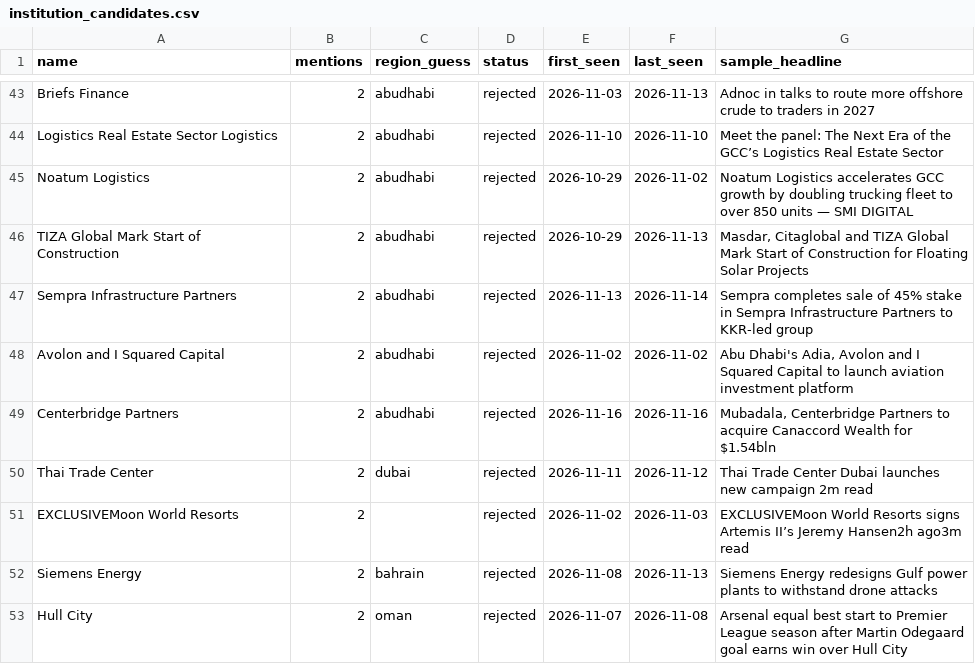
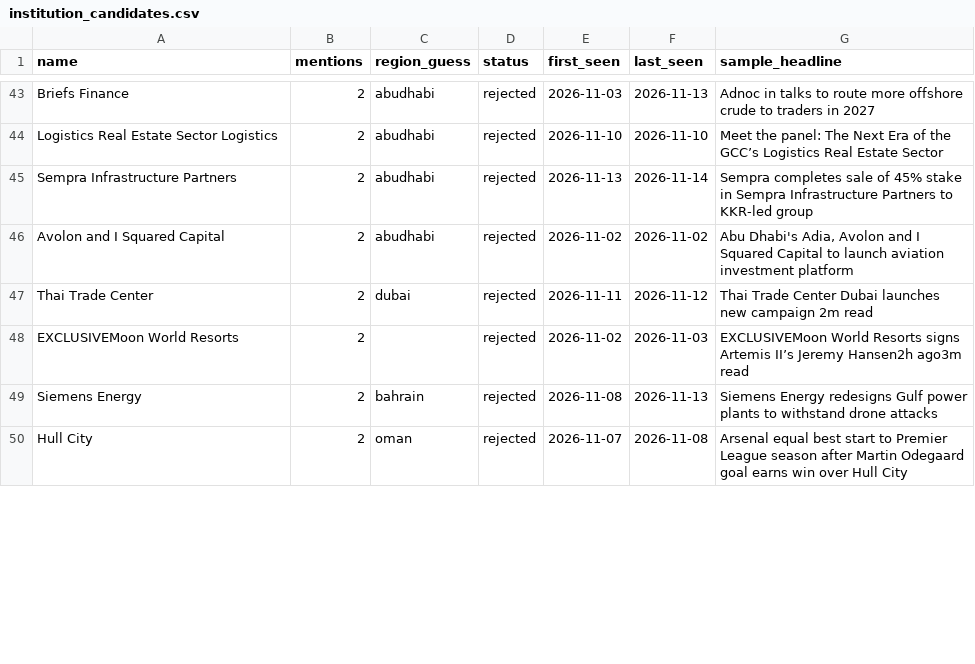
Before and after one commit to qizhangumich/power_network, a CSV file: data/institution_candidates.csv, drawn as a sheet; only a part is shown, gaps mark what is left out; removed rows and columns are numbered as before the commit, all else as after; the diff covers the shown part only; the diff names each change by its address in the sheet, - before the commit and + after, or states it on an @@ line.

```diff
--- a/data/institution_candidates.csv
+++ b/data/institution_candidates.csv
-row 45: Noatum Logistics | 2 | abudhabi | rejected | 2026-10-29 | 2026-11-02 | Noatum Logistics accelerates GCC growth by doubling trucking fleet to over 850 units — SMI DIGITAL
-row 46: TIZA Global Mark Start of Construction | 2 | abudhabi | rejected | 2026-10-29 | 2026-11-13 | Masdar, Citaglobal and TIZA Global Mark Start of Construction for Floating Solar Projects
-row 49: Centerbridge Partners | 2 | abudhabi | rejected | 2026-11-16 | 2026-11-16 | Mubadala, Centerbridge Partners to acquire Canaccord Wealth for $1.54bln
```
Also changed, not shown: 7 added rows, 4 removed rows and 1 moved row elsewhere in this file, data/backfill_queue.csv, data/people.csv, 16 other files.
